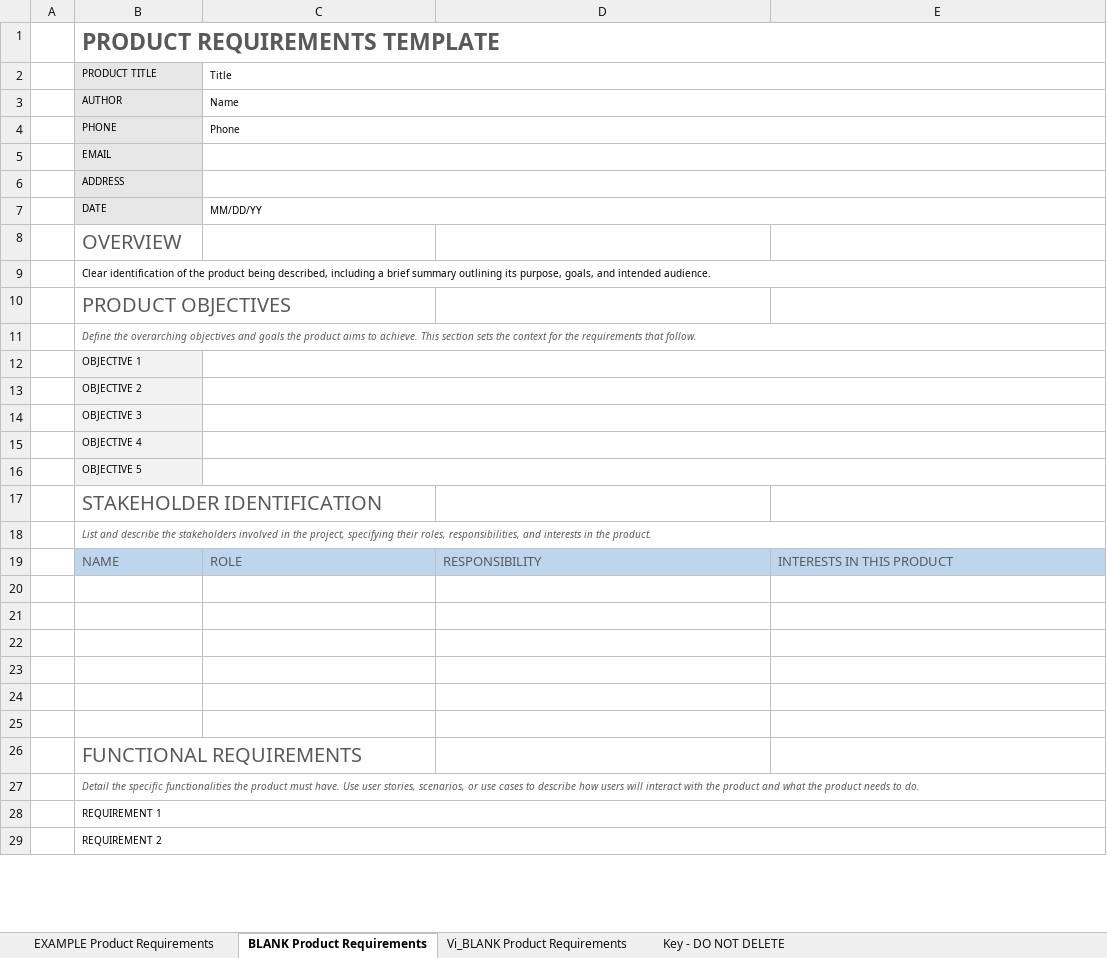
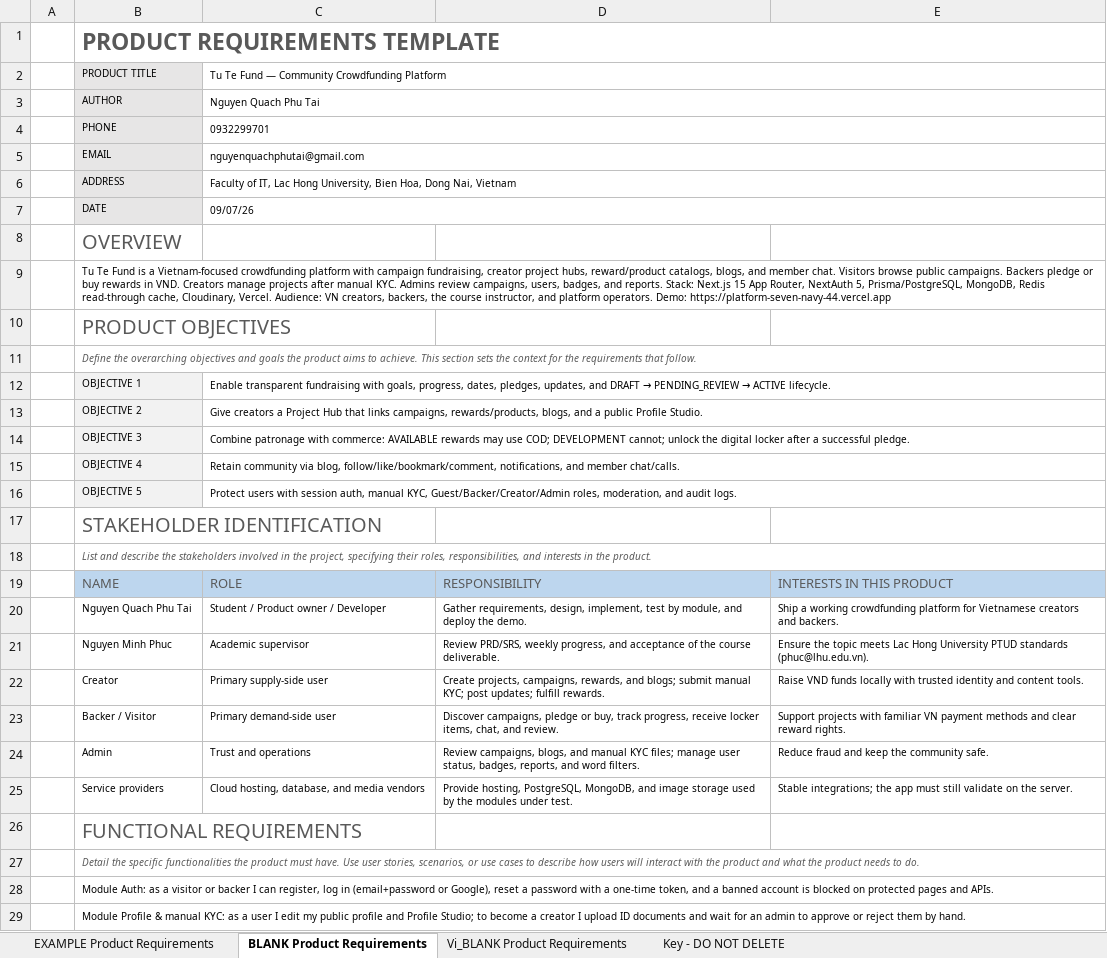
Before and after one commit to Escanor292/test, an Excel workbook: 23CT113_Nhom02_NenTangCrowdfunding(TuTeFund)/01-IC-Product-Requirements_23CT113_Nhom02.xlsx, sheet BLANK Product Requirements, drawn as a sheet; only a part is shown; values as stored, in another font and other column widths than the file's, no borders; charts and pictures and conditional formats not drawn; the diff covers the shown part only; the diff names each change by its address in the sheet, - before the commit and + after, or states it on an @@ line.

Commit message:
Initial upload from local project

```diff
--- a/23CT113_Nhom02_NenTangCrowdfunding(TuTeFund)/01-IC-Product-Requirements_23CT113_Nhom02.xlsx (sheet BLANK Product Requirements)
+++ b/23CT113_Nhom02_NenTangCrowdfunding(TuTeFund)/01-IC-Product-Requirements_23CT113_Nhom02.xlsx (sheet BLANK Product Requirements)
-C2: Title
+C2: Tu Te Fund — Community Crowdfunding Platform
-C3: Name
+C3: Nguyen Quach Phu Tai
-C4: Phone
+C4: 0932299701
-C5: (empty)
+C5: nguyenquachphutai@gmail.com
-C6: (empty)
+C6: Faculty of IT, Lac Hong University, Bien Hoa, Dong Nai, Vietnam
-C7: MM/DD/YY
+C7: 09/07/26
-B9: Clear identification of the product being described, including a brief summary outlining its purpose, goals, and intended audience.
+B9: Tu Te Fund is a Vietnam-focused crowdfunding platform with campaign fundraising, creator project hubs, reward/product catalogs, blogs, and member chat. Visitors browse public campaigns. Backers pledge or buy rewards in VND. Creators manage projects after manual KYC. Admins review campaigns, users, badges, and reports. Stack: Next.js 15 App Router, NextAuth 5, Prisma/PostgreSQL, MongoDB, Redis read-through cache, Cloudinary, Vercel. Audience: VN creators, backers, the course instructor, and platform operators. Demo: https://platform-seven-navy-44.vercel.app
@@ C12: (empty) → Enable transparent fundraising with goals, progress, dates, pledges, updates, and DRAFT → PENDING_REVIEW → ACTIVE lifecycle. @@
-C13: (empty)
+C13: Give creators a Project Hub that links campaigns, rewards/products, blogs, and a public Profile Studio.
-C14: (empty)
+C14: Combine patronage with commerce: AVAILABLE rewards may use COD; DEVELOPMENT cannot; unlock the digital locker after a successful pledge.
-C15: (empty)
+C15: Retain community via blog, follow/like/bookmark/comment, notifications, and member chat/calls.
-C16: (empty)
+C16: Protect users with session auth, manual KYC, Guest/Backer/Creator/Admin roles, moderation, and audit logs.
-row 20: (empty)
+row 20:  | Nguyen Quach Phu Tai | Student / Product owner / Developer | Gather requirements, design, implement, test by module, and deploy the demo. | Ship a working crowdfunding platform for Vietnamese creators and backers.
-row 21: (empty)
+row 21:  | Nguyen Minh Phuc | Academic supervisor | Review PRD/SRS, weekly progress, and acceptance of the course deliverable. | Ensure the topic meets Lac Hong University PTUD standards (phuc@lhu.edu.vn).
-row 22: (empty)
+row 22:  | Creator | Primary supply-side user | Create projects, campaigns, rewards, and blogs; submit manual KYC; post updates; fulfill rewards. | Raise VND funds locally with trusted identity and content tools.
-row 23: (empty)
+row 23:  | Backer / Visitor | Primary demand-side user | Discover campaigns, pledge or buy, track progress, receive locker items, chat, and review. | Support projects with familiar VN payment methods and clear reward rights.
-row 24: (empty)
+row 24:  | Admin | Trust and operations | Review campaigns, blogs, and manual KYC files; manage user status, badges, reports, and word filters. | Reduce fraud and keep the community safe.
-row 25: (empty)
+row 25:  | Service providers | Cloud hosting, database, and media vendors | Provide hosting, PostgreSQL, MongoDB, and image storage used by the modules under test. | Stable integrations; the app must still validate on the server.
-B28: REQUIREMENT 1
+B28: Module Auth: as a visitor or backer I can register, log in (email+password or Google), reset a password with a one-time token, and a banned account is blocked on protected pages and APIs.
-B29: REQUIREMENT 2
+B29: Module Profile & manual KYC: as a user I edit my public profile and Profile Studio; to become a creator I upload ID documents and wait for an admin to approve or reject them by hand.
```
Also changed, not shown: 20 added rows, 20 removed rows and 34 edited cells elsewhere in this sheet, sheet Vi_BLANK Product Requirements, sheet EXAMPLE Product Requirements, 23CT113_Nhom02_NenTangCrowdfunding(TuTeFund)/Test Case_23CT113_Nhom02.xlsx, 15 other files.
